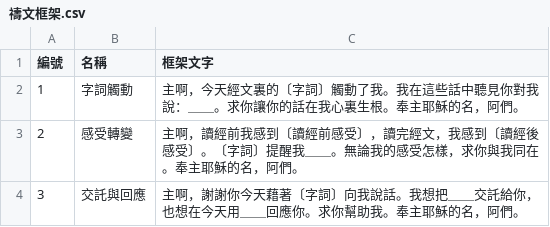
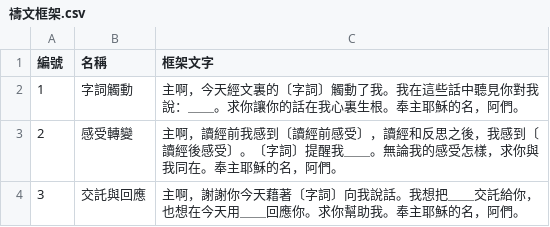
Before and after one commit to LohasShek/advent-2026, a CSV file: content/禱文框架.csv, drawn as a sheet; the diff names each change by its address in the sheet, - before the commit and + after, or states it on an @@ line.

```diff
--- a/content/禱文框架.csv
+++ b/content/禱文框架.csv
-C3 (框架文字): …受〕，讀完經文，我感到…
+C3 (框架文字): …受〕，讀經和反思之後，我感到…
```
Also changed, not shown: content/感受之輪詞彙_v2.csv, 8 other files.
